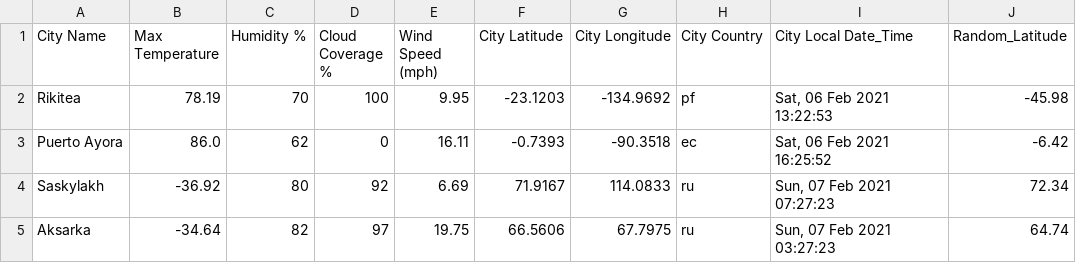
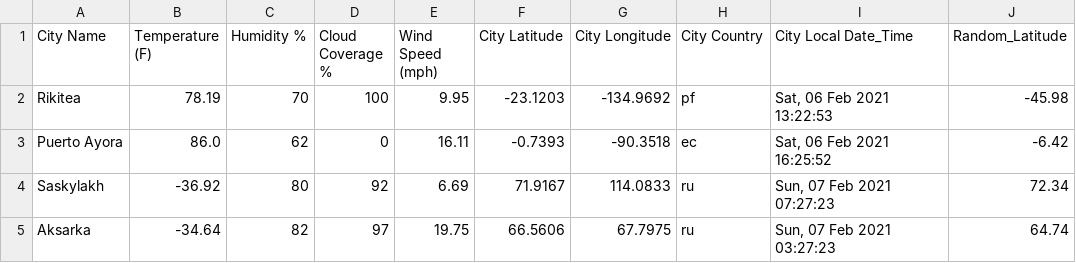
Before and after one commit to EdOber-DA/python-api-challenge, a CSV file: WeatherPy/Output/City_DataFrame_CSV_Output.csv, drawn as a sheet; only a part is shown; the diff names each change by its address in the sheet, - before the commit and + after, or states it on an @@ line.

```diff
--- a/WeatherPy/Output/City_DataFrame_CSV_Output.csv
+++ b/WeatherPy/Output/City_DataFrame_CSV_Output.csv
-B1: Max Temperature
+B1: Temperature (F)
```
Also changed, not shown: 6 other files.
